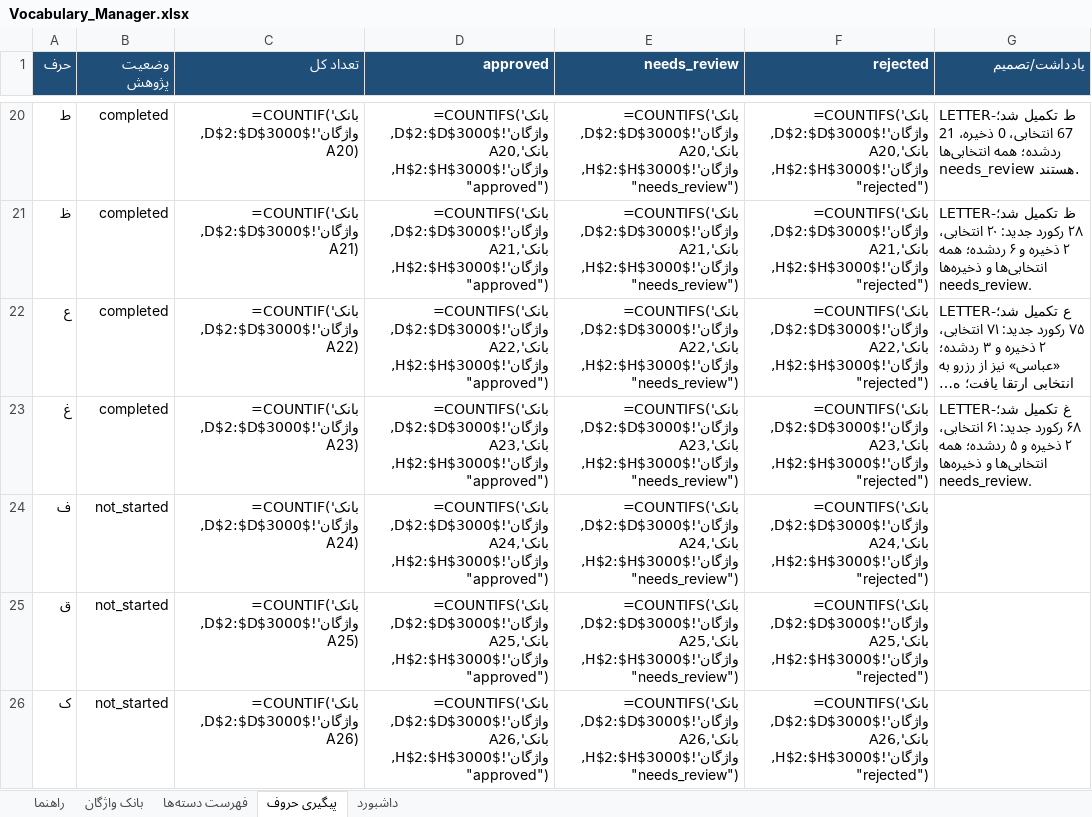
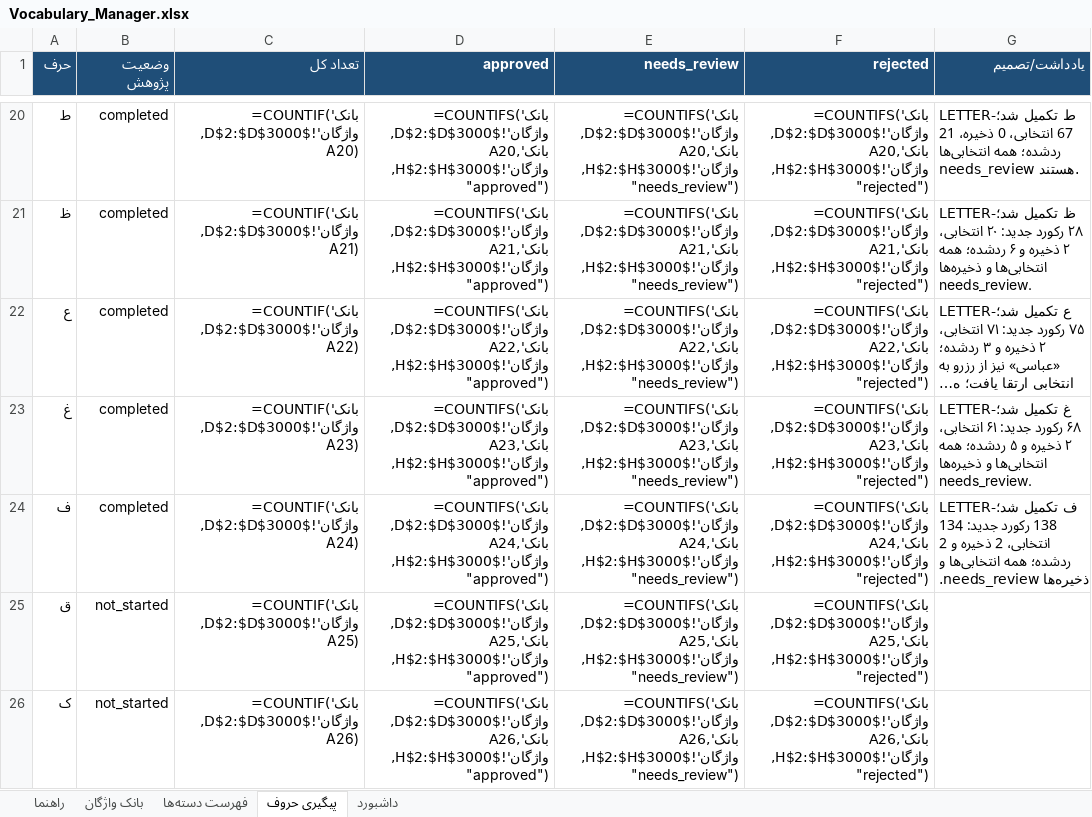
Before and after one commit to AhmadZamani031/TaghalobNameh, an Excel workbook: 03_Word_Database/Vocabulary_Manager.xlsx, sheet پیگیری حروف, drawn as a sheet; only a part is shown, gaps mark what is left out; long unchanged cells end in …; values as stored, in another font and other column widths than the file's, no borders; formulas without a stored value are shown as written; the diff names each change by its address in the sheet, - before the commit and + after, or states it on an @@ line.

Commit message:
Complete letter Feh research and update vocabulary database

```diff
--- a/03_Word_Database/Vocabulary_Manager.xlsx (sheet پیگیری حروف)
+++ b/03_Word_Database/Vocabulary_Manager.xlsx (sheet پیگیری حروف)
-B24 (وضعیت پژوهش): not_started
+B24 (وضعیت پژوهش): completed
-G24 (یادداشت/تصمیم): (empty)
+G24 (یادداشت/تصمیم): LETTER-ف تکمیل شد؛ 138 رکورد جدید: 134 انتخابی، 2 ذخیره و 2 ردشده؛ همه انتخابی‌ها و ذخیره‌ها needs_review.
```
Also changed, not shown: sheet بانک واژگان, sheet داشبورد, 4 other files.
